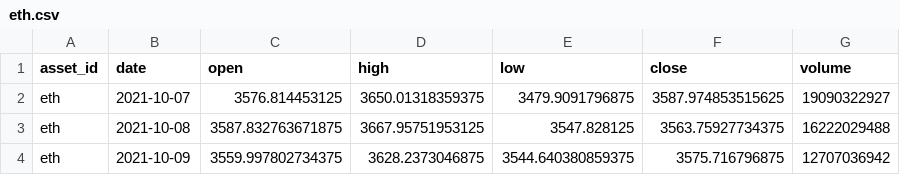
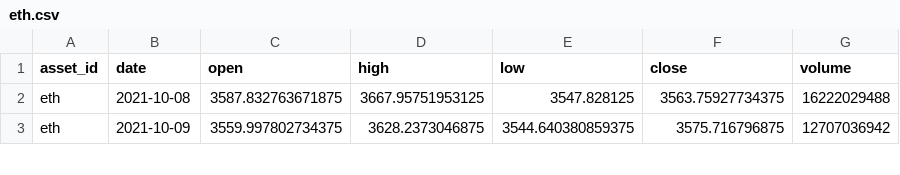
Before and after one commit to JunyiWu97/cross-asset-structure-monitor, a CSV file: data/history_public/eth.csv, drawn as a sheet; only a part is shown.

```diff
--- a/data/history_public/eth.csv
+++ b/data/history_public/eth.csv
@@ -1,3 +1,2 @@
 asset_id,date,open,high,low,close,volume
-eth,2021-10-07,3576.814453125,3650.01318359375,3479.9091796875,3587.974853515625,19090322927
 eth,2021-10-08,3587.832763671875,3667.95751953125,3547.828125,3563.75927734375,16222029488
```
Also changed, not shown: data/climate/points/civ_san_pedro.csv, data/climate/points/thailand_khon_kaen.csv, 32 other files.
